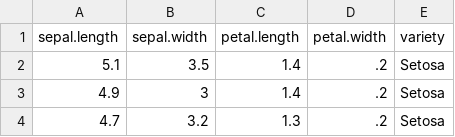
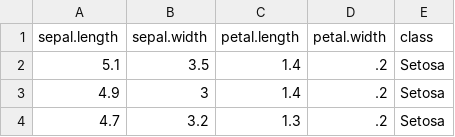
Before and after one commit to AbrahamOtero/MLiB, a CSV file: datasets/iris.csv, drawn as a sheet; only a part is shown.

```diff
--- a/datasets/iris.csv
+++ b/datasets/iris.csv
@@ -1,2 +1,2 @@
-"sepal.length","sepal.width","petal.length","petal.width","variety"
+"sepal.length","sepal.width","petal.length","petal.width","class"
 5.1,3.5,1.4,.2,"Setosa"
```
Also changed, not shown: 1 other file.
